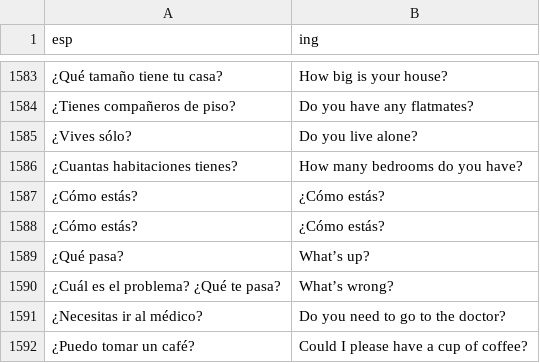
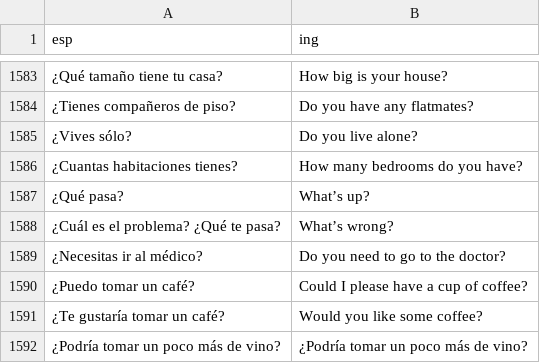
Before and after one commit to ArbeyAragon/Dictionary, a CSV file: dictionaries/frases.csv, drawn as a sheet; only a part is shown, gaps mark what is left out; the shorter side is filled out with more unchanged rows; the diff names each change by its address in the sheet, - before the commit and + after, or states it on an @@ line.

Commit message:
fix words

```diff
--- a/dictionaries/frases.csv
+++ b/dictionaries/frases.csv
-row 1587: ¿Cómo estás? | ¿Cómo estás?
-row 1588: ¿Cómo estás? | ¿Cómo estás?
```
